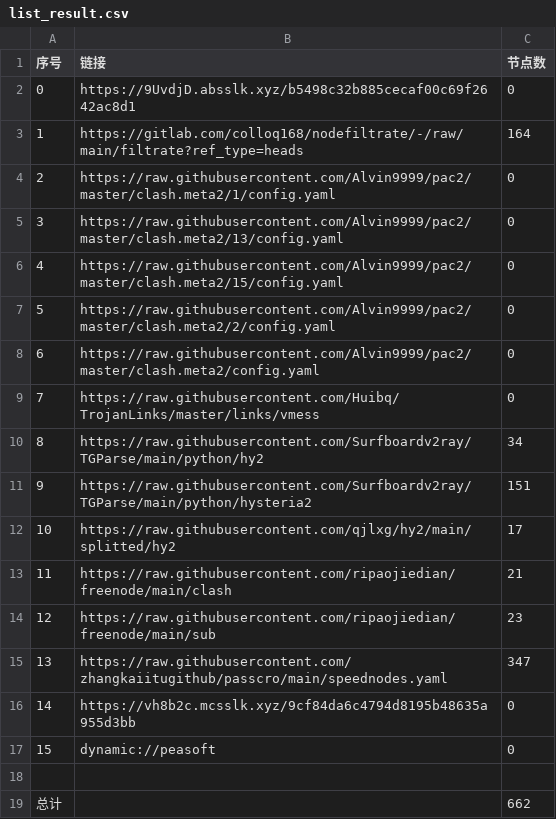
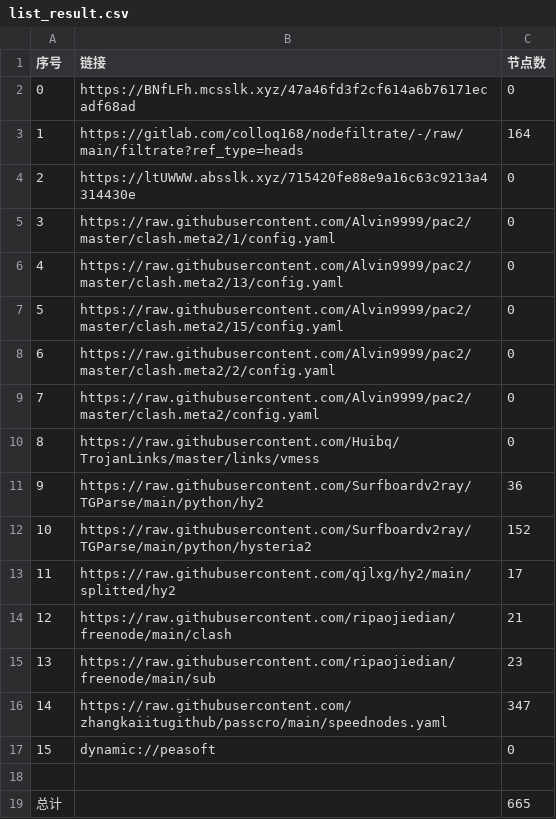
Before and after one commit to yg8080/AutoMergePublicNodes, a CSV file: list_result.csv, drawn as a sheet; removed rows and columns are numbered as before the commit, all else as after; the diff names each change by its address in the sheet, - before the commit and + after, or states it on an @@ line.

```diff
--- a/list_result.csv
+++ b/list_result.csv
-B2 (链接): https://9UvdjD.absslk.xyz/b5498c32b885cecaf00c69f2642ac8d1
+B2 (链接): https://BNfLFh.mcsslk.xyz/47a46fd3f2cf614a6b76171ecadf68ad
+row 4: 2 | https://ltUWWW.absslk.xyz/715420fe88e9a16c63c9213a4314430e | 0
@@ column A (序号) renumbered between rows 5 and 16 @@
-C11 (节点数): 34
+C11 (节点数): 36
-C12 (节点数): 151
+C12 (节点数): 152
-row 16: 14 | https://vh8b2c.mcsslk.xyz/9cf84da6c4794d8195b48635a955d3bb | 0
-C19 (节点数): 662
+C19 (节点数): 665
```
Also changed, not shown: 28 other files.
